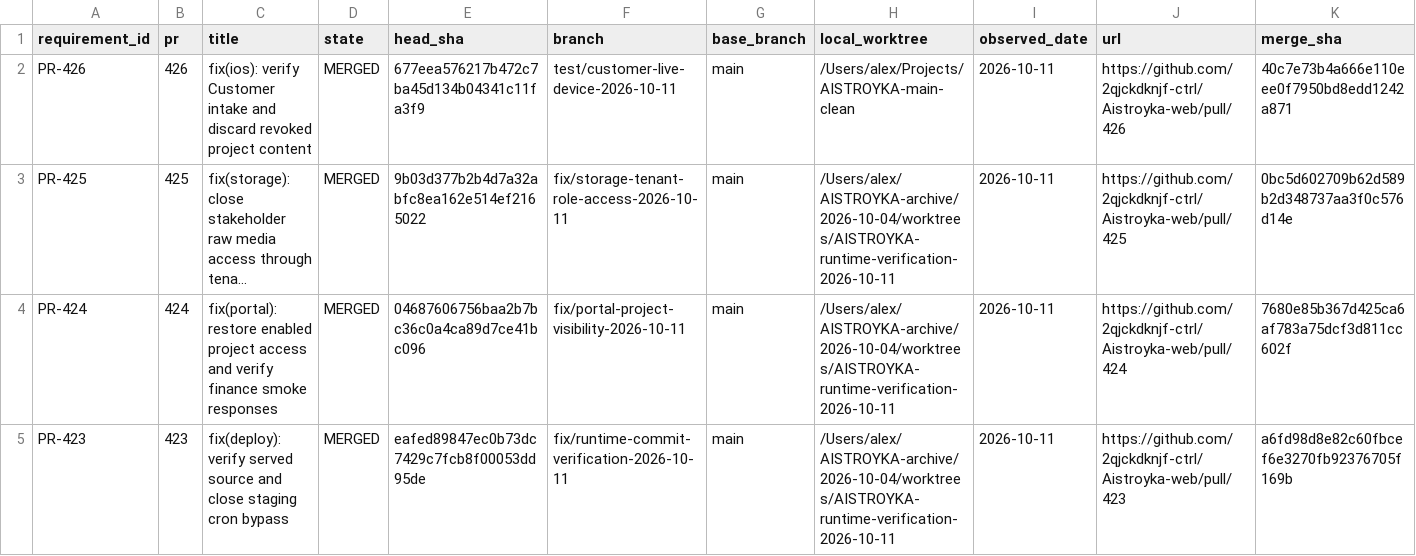
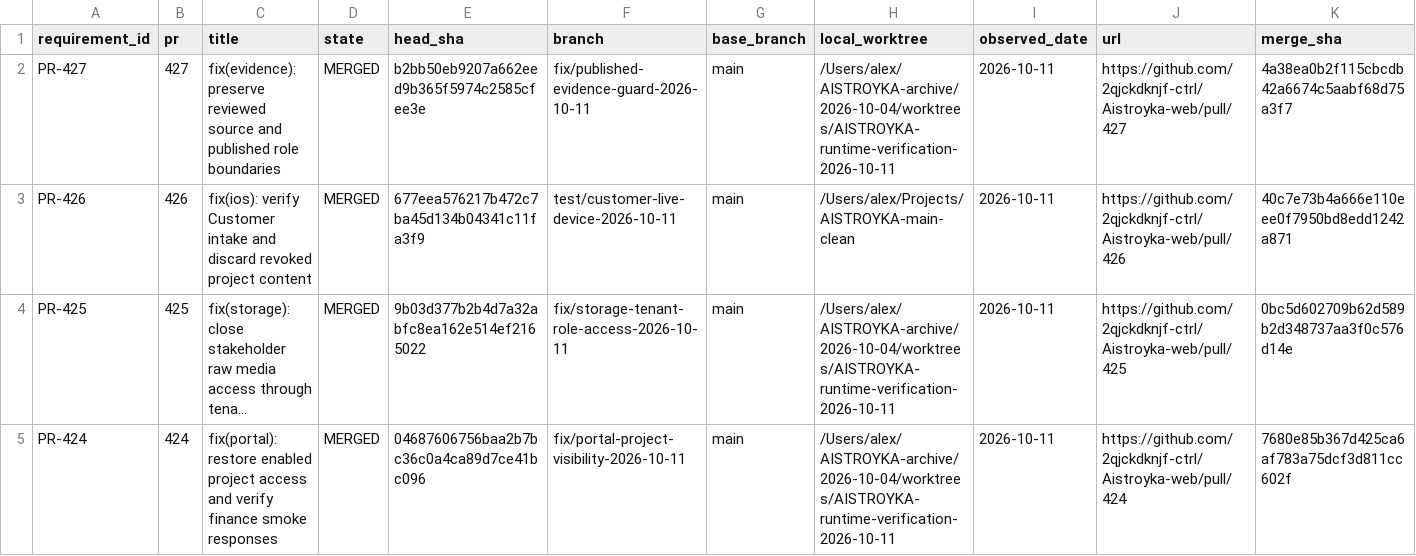
Before and after one commit to 2qjckdknjf-ctrl/Aistroyka-web, a CSV file: docs/tasks/ACTIVE_WORK_REGISTRY.csv, drawn as a sheet; only a part is shown; the shorter side is filled out with more unchanged rows; long unchanged cells end in …; the diff names each change by its address in the sheet, - before the commit and + after, or states it on an @@ line.

Commit message:
fix(deploy): verify uncached readiness and receipt evidence guard

```diff
--- a/docs/tasks/ACTIVE_WORK_REGISTRY.csv
+++ b/docs/tasks/ACTIVE_WORK_REGISTRY.csv
+row 2: PR-427 | 427 | fix(evidence): preserve reviewed source and published role boundaries | MERGED | b2bb50eb9207a662eed9b365f5974c2585cfee3e | fix/published-evidence-guard-2026-10-11 | main | /Users/alex/AISTROYKA-archive/2026-10-04/worktrees/AISTROYKA-runtime-verification-2026-10-11 | 2026-10-11 | https://github.com/2qjckdknjf-ctrl/Aistroyka-web/pull/427 | 4a38ea0b2f115cbcdb42a6674c5aabf68d75a3f7
```
Also changed, not shown: 15 other files.
